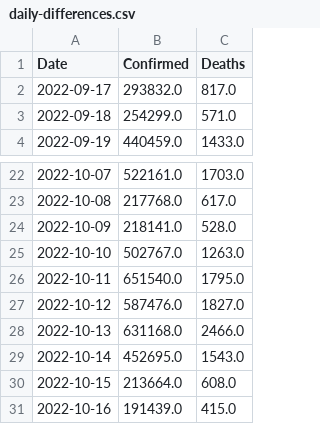
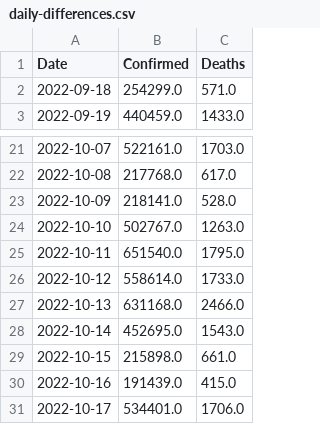
Before and after one commit to Tim-Abwao/covid19-global-dashboard, a CSV file: covid-19-data/daily-differences.csv, drawn as a sheet; only a part is shown, gaps mark what is left out.

```diff
--- a/covid-19-data/daily-differences.csv
+++ b/covid-19-data/daily-differences.csv
@@ -1,3 +1,2 @@
 Date,Confirmed,Deaths
-2022-09-17,293832.0,817.0
 2022-09-18,254299.0,571.0
@@ -26,6 +25,7 @@ Date,Confirmed,Deaths
 2022-10-11,651540.0,1795.0
-2022-10-12,587476.0,1827.0
+2022-10-12,558614.0,1733.0
 2022-10-13,631168.0,2466.0
 2022-10-14,452695.0,1543.0
-2022-10-15,213664.0,608.0
+2022-10-15,215898.0,661.0
 2022-10-16,191439.0,415.0
+2022-10-17,534401.0,1706.0
```
Also changed, not shown: covid-19-data/latest-data.csv, 1 other file.
